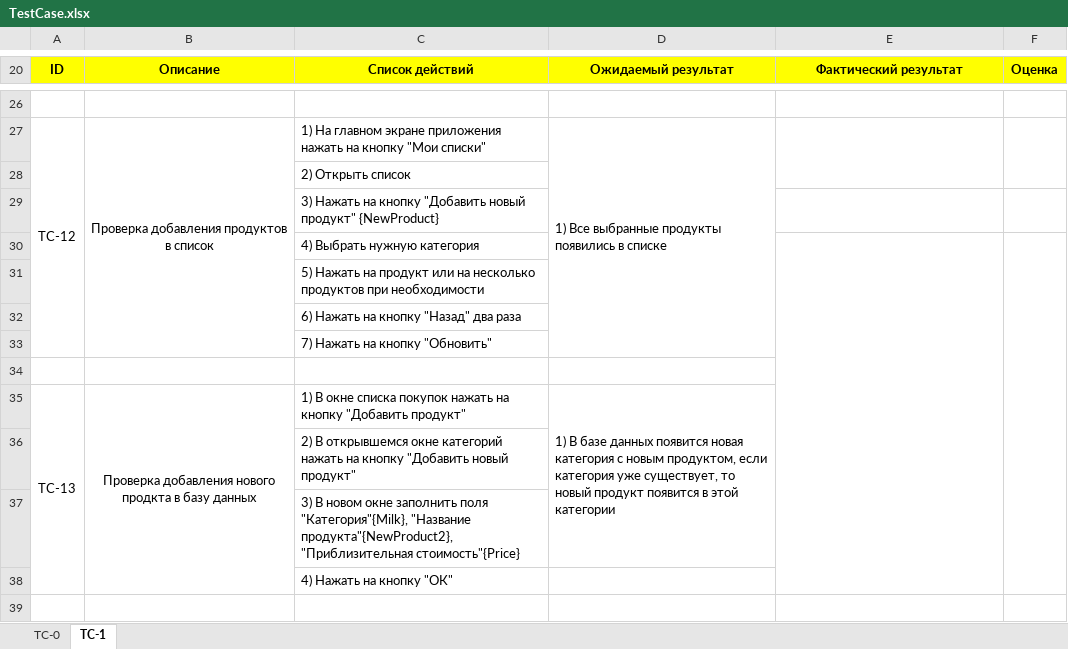
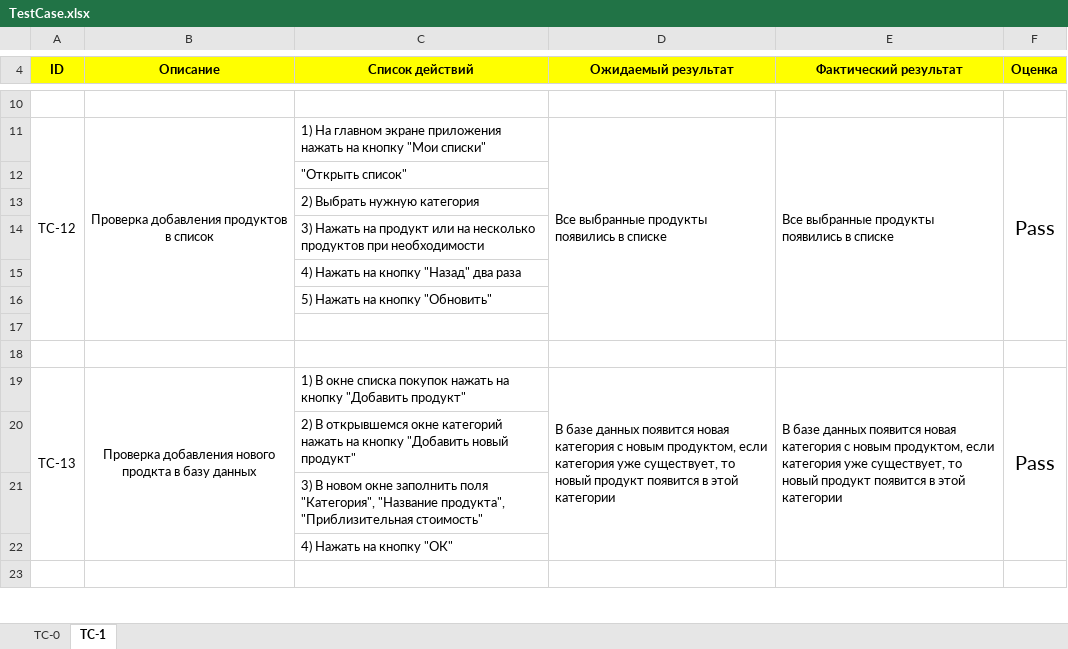
Before and after one commit to AlexOsadchiy/Lab-2-trtpo, an Excel workbook: Документация/TestCase.xlsx, sheet TC-1, drawn as a sheet; only a part is shown, gaps mark what is left out; values as stored, in another font and other column widths than the file's, no borders; removed rows and columns are numbered as before the commit, all else as after; the diff covers the shown part only; the diff names each change by its address in the sheet, - before the commit and + after, or states it on an @@ line.

```diff
--- a/Документация/TestCase.xlsx (sheet TC-1)
+++ b/Документация/TestCase.xlsx (sheet TC-1)
-A27:A33 merged
+A11:A17 merged
-B27:B33 merged
+B11:B17 merged
-D11 (Ожидаемый результат): 1) Все выбранные продукты появились в списке
+D11 (Ожидаемый результат): Все выбранные продукты появились в списке
-D27:D33 merged
+D11:D17 merged
-E11 (Фактический результат): (empty)
+E11 (Фактический результат): Все выбранные продукты появились в списке
-E27:E28 merged
+E11:E17 merged
-F11 (Оценка): (empty)
+F11 (Оценка): Pass
-F27:F28 merged
+F11:F17 merged
-C12 (Список действий): 2) Открыть список
+C12 (Список действий): "Открыть список"
-C13 (Список действий): 3) Нажать на кнопку "Добавить новый продукт" {NewProduct}
+C13 (Список действий): 2) Выбрать нужную категория
-C14 (Список действий): 4) Выбрать нужную категория
+C14 (Список действий): 3) Нажать на продукт или на несколько продуктов при необходимости
-E30:E38 merged
-F30:F38 merged
-C15 (Список действий): 5) Нажать на продукт или на несколько продуктов при необходимости
+C15 (Список действий): 4) Нажать на кнопку "Назад" два раза
-C16 (Список действий): 6) Нажать на кнопку "Назад" два раза
+C16 (Список действий): 5) Нажать на кнопку "Обновить"
-row 33:  |  | 7) Нажать на кнопку "Обновить"
+row 18: (empty)
-D19 (Ожидаемый результат): 1) В базе…
+D19 (Ожидаемый результат): В базе…
-D35:D37 merged
+D19:D22 merged
-E19 (Фактический результат): (empty)
+E19 (Фактический результат): В базе данных появится новая категория с новым продуктом, если категория уже существует, то новый продукт появится в этой категории
+E19:E22 merged
-F19 (Оценка): (empty)
+F19 (Оценка): Pass
+F19:F22 merged
-C21 (Список действий): …заполнить поля "Категория"{Milk}, "Название продукта"{NewProduct2}, "Приблизительная стоимость"{Price}
+C21 (Список действий): …заполнить поля "Категория", "Название продукта", "Приблизительная стоимость"
```
Also changed, not shown: 2 added rows, 18 removed rows, 16 edited cells, cell formats and merged cells elsewhere in this sheet, sheet TC-0.
